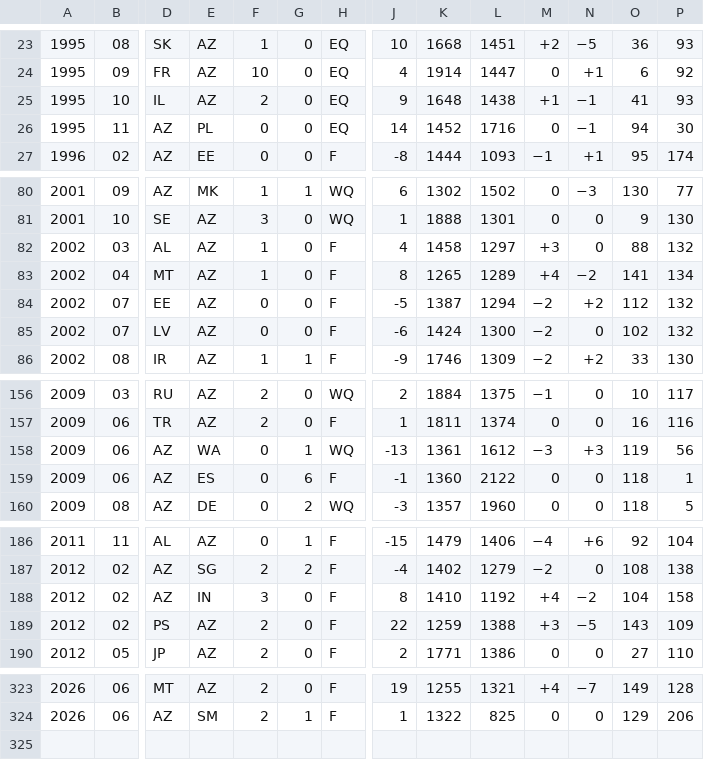
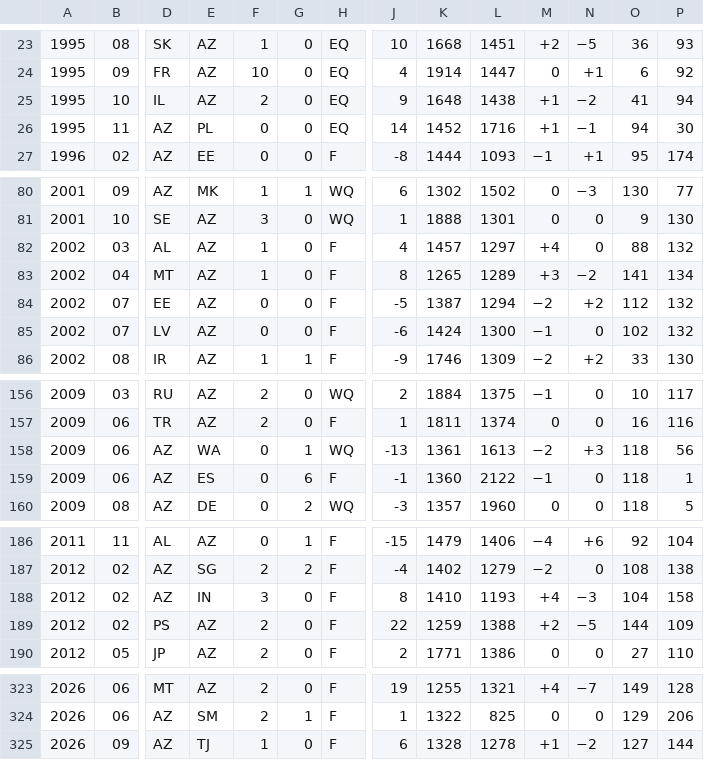
Before and after one commit to nfelo/nfelo.github.io, a TSV file: source/elo_pages/Azerbaijan.tsv, drawn as a sheet; only a part is shown, gaps mark what is left out; rows hold the shown columns only; the diff covers the shown part only; the diff names each change by its address in the sheet, - before the commit and + after, or states it on an @@ line.

```diff
--- a/source/elo_pages/Azerbaijan.tsv
+++ b/source/elo_pages/Azerbaijan.tsv
-N25: −1
+N25: −2
-P25: 93
+P25: 94
-M26: 0
+M26: +1
-K82: 1458
+K82: 1457
-M82: +3
+M82: +4
-M83: +4
+M83: +3
-M85: −2
+M85: −1
-L158: 1612
+L158: 1613
-M158: −3
+M158: −2
-O158: 119
+O158: 118
-M159: 0
+M159: −1
-L188: 1192
+L188: 1193
-N188: −2
+N188: −3
-M189: +3
+M189: +2
-O189: 143
+O189: 144
+row 325: 2026 | 09 | AZ | TJ | 1 | 0 | F | 6 | 1328 | 1278 | +1 | −2 | 127 | 144
```
Also changed, not shown: 17 edited cells elsewhere in this file, source/World.tsv, source/elo_pages/Bahamas.tsv, 17 other files.
